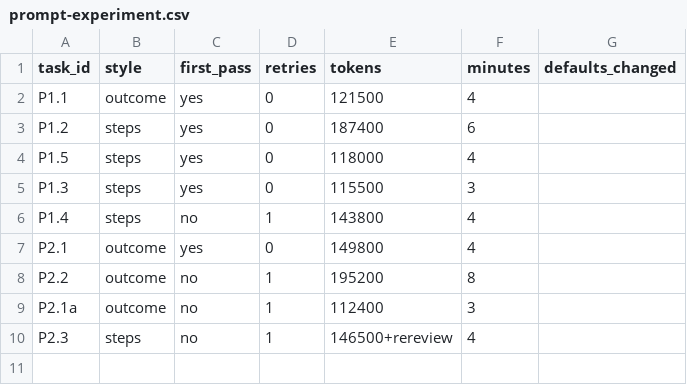
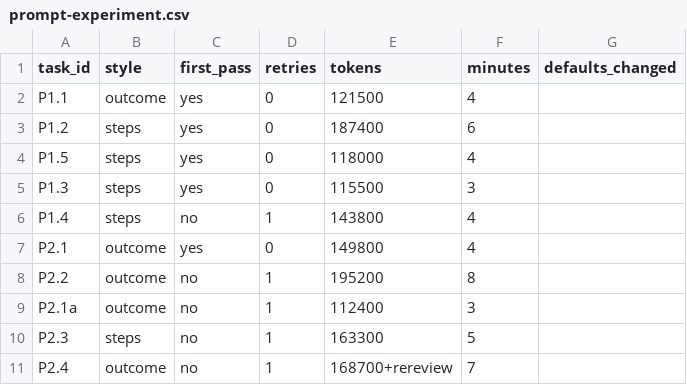
Before and after one commit to mahilmanoharan/tells, a CSV file: prompt-experiment.csv, drawn as a sheet.

```diff
--- a/prompt-experiment.csv
+++ b/prompt-experiment.csv
@@ -9,2 +9,3 @@ P2.2,outcome,no,1,195200,8,
 P2.1a,outcome,no,1,112400,3,
-P2.3,steps,no,1,146500+rereview,4,
+P2.3,steps,no,1,163300,5,
+P2.4,outcome,no,1,168700+rereview,7,
```
Also changed, not shown: 12 other files.
